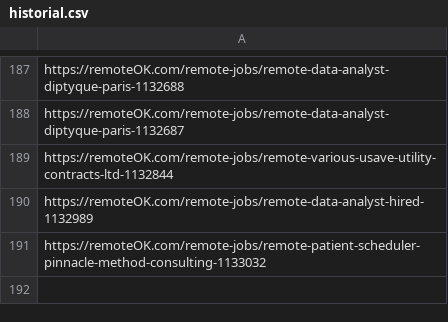
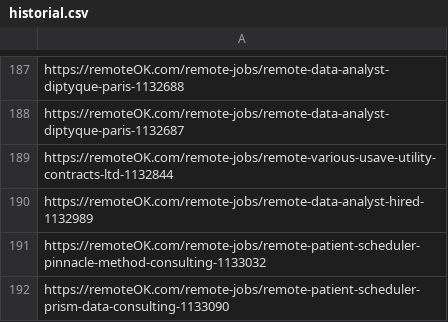
Before and after one commit to victormendoza2/SIG_CONVOCATORIAS, a CSV file: historial.csv, drawn as a sheet; only a part is shown, gaps mark what is left out.

```diff
--- a/historial.csv
+++ b/historial.csv
@@ -191 +191,2 @@ https://remoteOK.com/remote-jobs/remote-data-analyst-hired-1132989
 https://remoteOK.com/remote-jobs/remote-patient-scheduler-pinnacle-method-consulting-1133032
+https://remoteOK.com/remote-jobs/remote-patient-scheduler-prism-data-consulting-1133090
```
Also changed, not shown: 1 other file.
